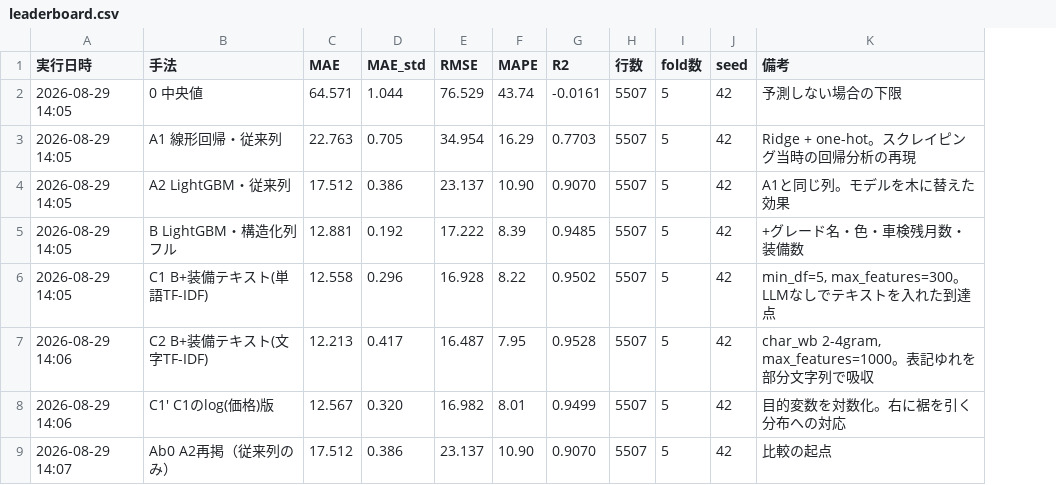
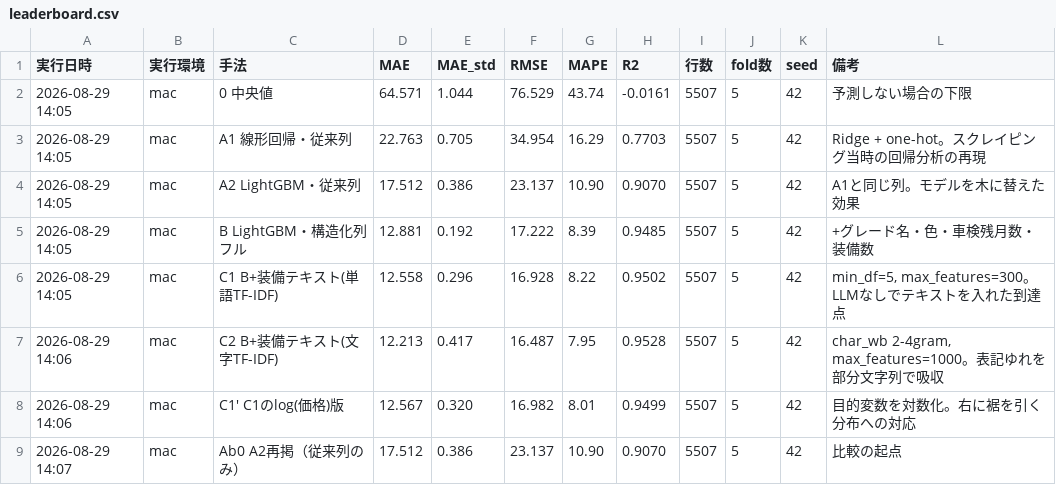
Before and after one commit to attuan/carprice, a CSV file: results/leaderboard.csv, drawn as a sheet; only a part is shown; the diff covers the shown part only; the diff names each change by its address in the sheet, - before the commit and + after, or states it on an @@ line.

```diff
--- a/results/leaderboard.csv
+++ b/results/leaderboard.csv
+column B (実行環境), rows 2-9: all mac
```
Also changed, not shown: 5 edited cells elsewhere in this file, results/leaderboard_vehicles.csv, 2 other files.
